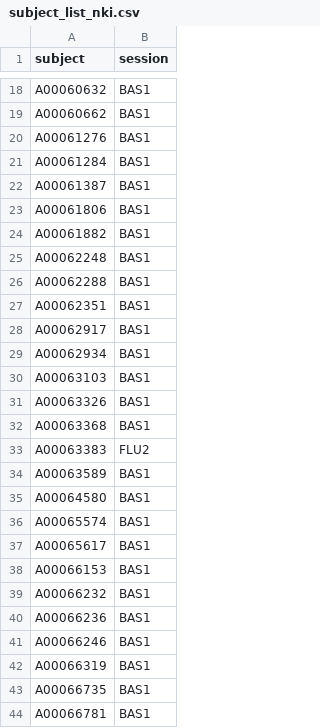
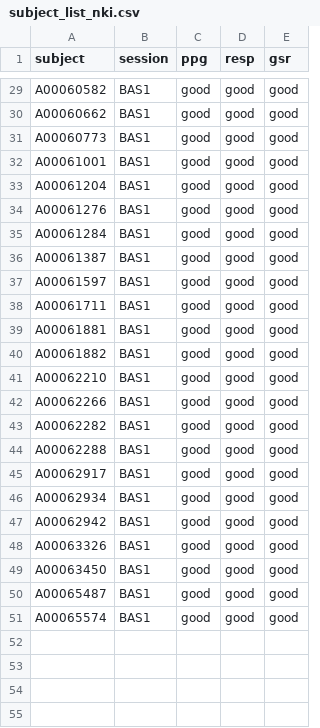
Before and after one commit to tsb46/fmri_arousal, a CSV file: data/dataset_nki/subject_list_nki.csv, drawn as a sheet; only a part is shown, gaps mark what is left out; removed rows and columns are numbered as before the commit, all else as after; the diff covers the shown part only; the diff names each change by its address in the sheet, - before the commit and + after, or states it on an @@ line.

```diff
--- a/data/dataset_nki/subject_list_nki.csv
+++ b/data/dataset_nki/subject_list_nki.csv
+column C (ppg), rows 29-30: good | good; rows 34-36: all good; rows 39-40: good | good; rows 43-51: all good
+column D (resp), rows 29-30: good | good; rows 34-36: all good; rows 39-40: good | good; rows 43-51: all good
+column E (gsr), rows 29-30: good | good; rows 34-36: all good; rows 39-40: good | good; rows 43-51: all good
-A29 (subject): A00060632
+A29 (subject): A00060582
+row 31: A00060773 | BAS1 | good | good | good
+row 32: A00061001 | BAS1 | good | good | good
+row 33: A00061204 | BAS1 | good | good | good
+row 37: A00061597 | BAS1 | good | good | good
+row 38: A00061711 | BAS1 | good | good | good
-A39 (subject): A00061806
+A39 (subject): A00061881
+row 41: A00062210 | BAS1 | good | good | good
+row 42: A00062266 | BAS1 | good | good | good
-A43 (subject): A00062248
+A43 (subject): A00062282
-row 27: A00062351 | BAS1
-A47 (subject): A00063103
+A47 (subject): A00062942
-row 32: A00063368 | BAS1
-row 33: A00063383 | FLU2
-A49 (subject): A00063589
+A49 (subject): A00063450
-A50 (subject): A00064580
+A50 (subject): A00065487
-row 37: A00065617 | BAS1
-row 38: A00066153 | BAS1
-row 39: A00066232 | BAS1
-row 40: A00066236 | BAS1
-row 41: A00066246 | BAS1
-row 42: A00066319 | BAS1
-row 43: A00066735 | BAS1
-row 44: A00066781 | BAS1
```
Also changed, not shown: 16 added rows, 12 removed rows and 2 edited cells elsewhere in this file, 23 other files.
